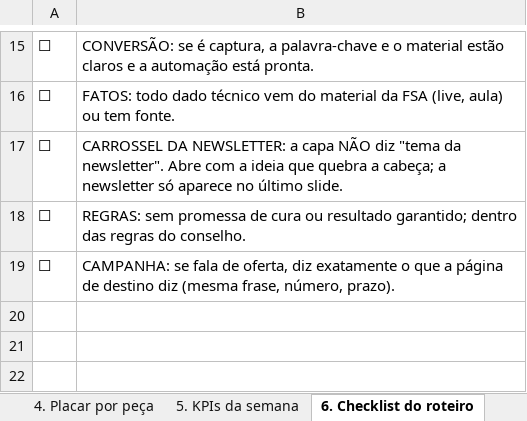
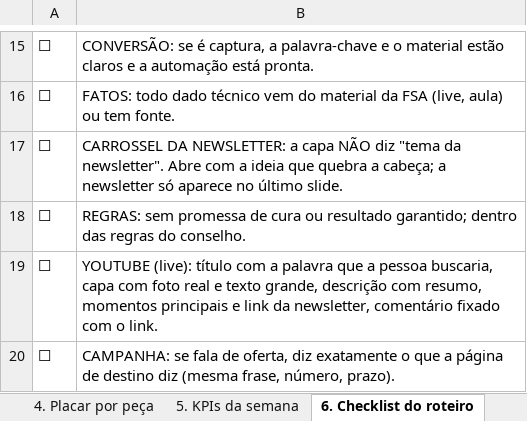
Before and after one commit to GiseleHedler/laboratorio-conteudo, an Excel workbook: fsa/conteudo-base/okr-conteudo-fsa.xlsx, sheet 6. Checklist do roteiro, drawn as a sheet; only a part is shown, gaps mark what is left out; values as stored, in another font and other column widths than the file's, no borders; the diff names each change by its address in the sheet, - before the commit and + after, or states it on an @@ line.

```diff
--- a/fsa/conteudo-base/okr-conteudo-fsa.xlsx (sheet 6. Checklist do roteiro)
+++ b/fsa/conteudo-base/okr-conteudo-fsa.xlsx (sheet 6. Checklist do roteiro)
+row 19: ☐ | YOUTUBE (live): título com a palavra que a pessoa buscaria, capa com foto real e texto grande, descrição com resumo, momentos principais e link da newsletter, comentário fixado com o link.
```
Also changed, not shown: sheet 3. Entregas da semana, sheet 5. KPIs da semana, sheet 1. Como funciona, 2 other files.
